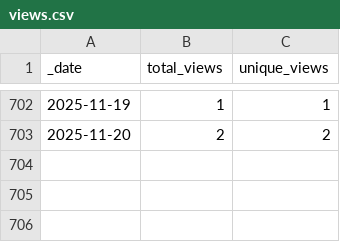
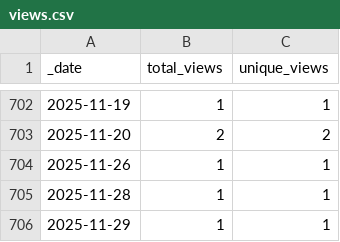
Before and after one commit to ActivitySpaceLab/space_mapper, a CSV file: traffic/views.csv, drawn as a sheet; only a part is shown, gaps mark what is left out; the diff names each change by its address in the sheet, - before the commit and + after, or states it on an @@ line.

Commit message:
GitHub traffic (Automated)

```diff
--- a/traffic/views.csv
+++ b/traffic/views.csv
+row 704: 2025-11-26 | 1 | 1
+row 705: 2025-11-28 | 1 | 1
+row 706: 2025-11-29 | 1 | 1
```
Also changed, not shown: traffic/clones.csv, 1 other file.
